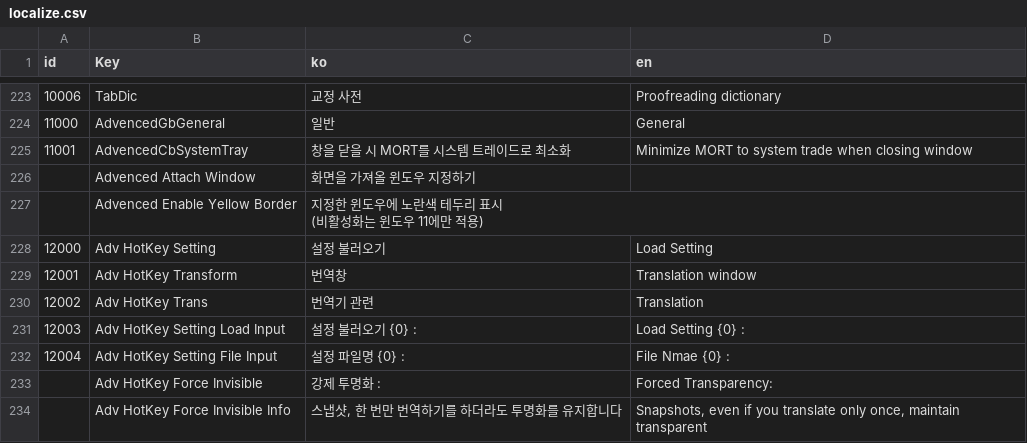
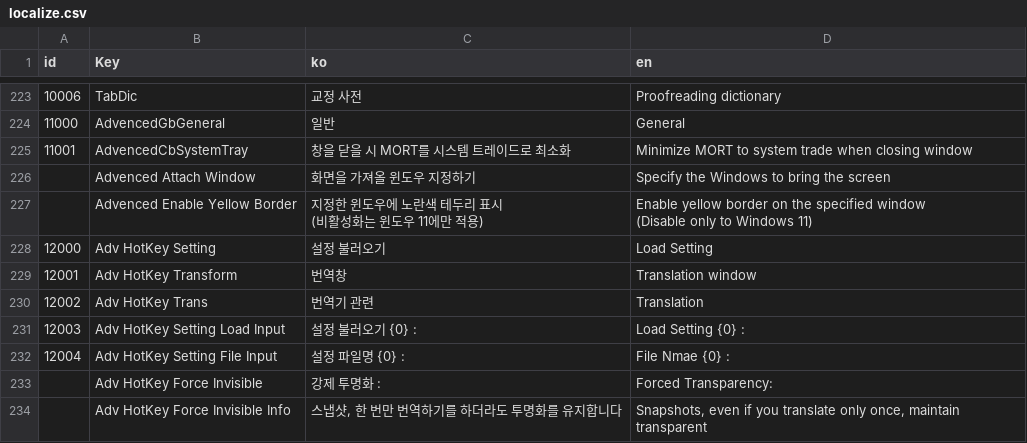
Before and after one commit to killkimno/MORT, a CSV file: MORT/Resources/localize.csv, drawn as a sheet; only a part is shown, gaps mark what is left out; ↵ is a line break in a cell; the diff names each change by its address in the sheet, - before the commit and + after, or states it on an @@ line.

Commit message:
빠진 영문 로컬라이징 추가

```diff
--- a/MORT/Resources/localize.csv
+++ b/MORT/Resources/localize.csv
-D226 (en): (empty)
+D226 (en): Specify the Windows to bring the screen
-D227 (en): (empty)
+D227 (en): Enable yellow border on the specified window ↵ (Disable only to Windows 11)
```
